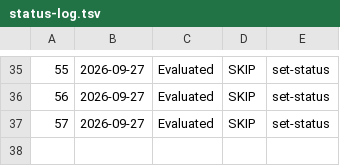
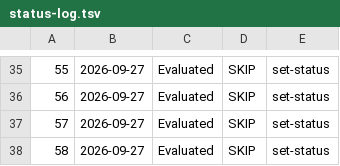
Before and after one commit to alanisss27/career-ops, a TSV file: data/status-log.tsv, drawn as a sheet; only a part is shown, gaps mark what is left out; the diff names each change by its address in the sheet, - before the commit and + after, or states it on an @@ line.

Commit message:
Evaluate Parexel senior clinical trial manager role

```diff
--- a/data/status-log.tsv
+++ b/data/status-log.tsv
+row 38: 58 | 2026-09-27 | Evaluated | SKIP | set-status
```
Also changed, not shown: 2 other files.
